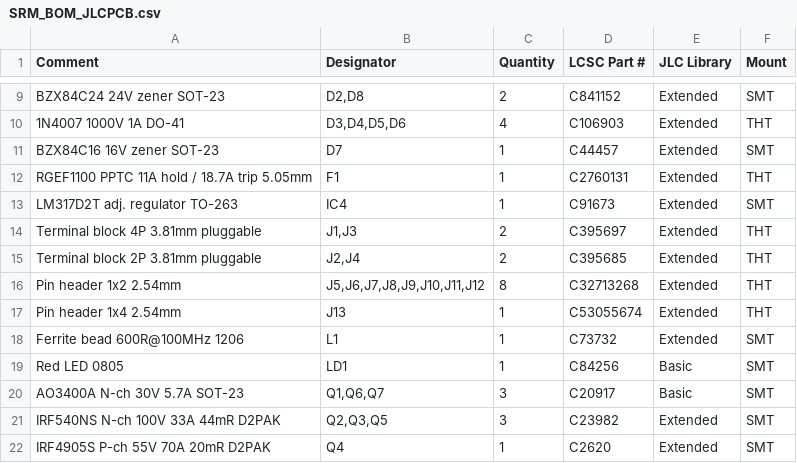
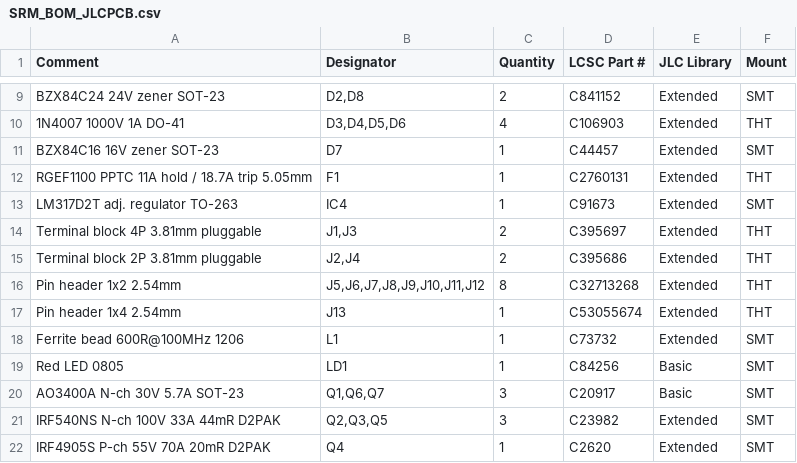
Before and after one commit to Landsi/SRM-controller, a CSV file: Hardware/JLCPCB/SRM_BOM_JLCPCB.csv, drawn as a sheet; only a part is shown, gaps mark what is left out.

```diff
--- a/Hardware/JLCPCB/SRM_BOM_JLCPCB.csv
+++ b/Hardware/JLCPCB/SRM_BOM_JLCPCB.csv
@@ -14,3 +14,3 @@ LM317D2T adj. regulator TO-263,IC4,1,C91673,Extended,SMT
 Terminal block 4P 3.81mm pluggable,"J1,J3",2,C395697,Extended,THT
-Terminal block 2P 3.81mm pluggable,"J2,J4",2,C395685,Extended,THT
+Terminal block 2P 3.81mm pluggable,"J2,J4",2,C395686,Extended,THT
 Pin header 1x2 2.54mm,"J5,J6,J7,J8,J9,J10,J11,J12",8,C32713268,Extended,THT
```
Also changed, not shown: 3 other files.
